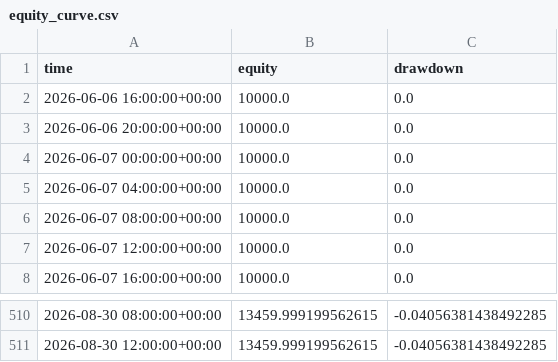
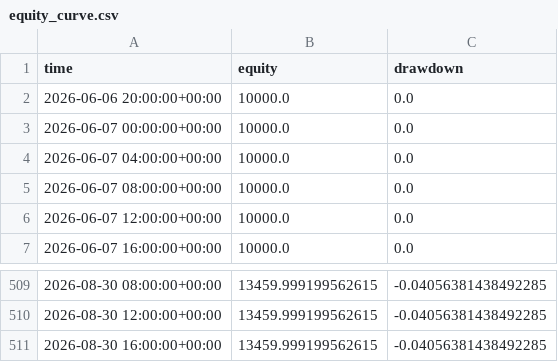
Before and after one commit to baeks0414/quant-4h-dual, a CSV file: results/paper_live_rt/equity_curve.csv, drawn as a sheet; only a part is shown, gaps mark what is left out; removed rows and columns are numbered as before the commit, all else as after; the diff names each change by its address in the sheet, - before the commit and + after, or states it on an @@ line.

```diff
--- a/results/paper_live_rt/equity_curve.csv
+++ b/results/paper_live_rt/equity_curve.csv
-row 2: 2026-06-06 16:00:00+00:00 | 10000.0 | 0.0
+row 511: 2026-08-30 16:00:00+00:00 | 13459.999199562615 | -0.04056381438492285
```
Also changed, not shown: results/paper_live_rt/run_log.csv, 1 other file.
